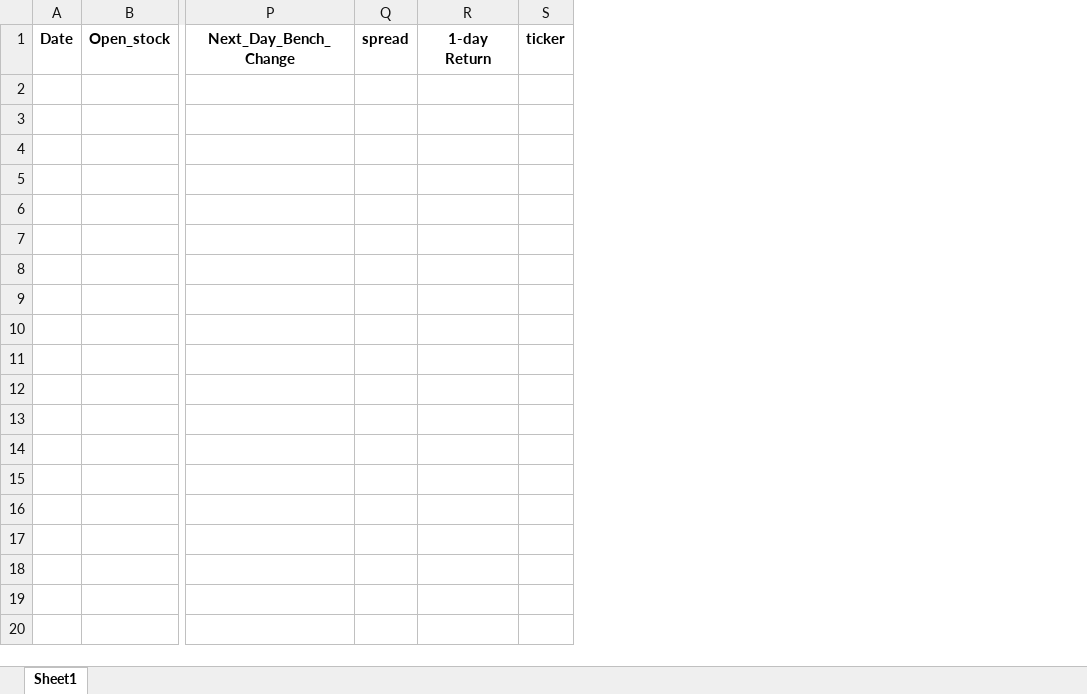
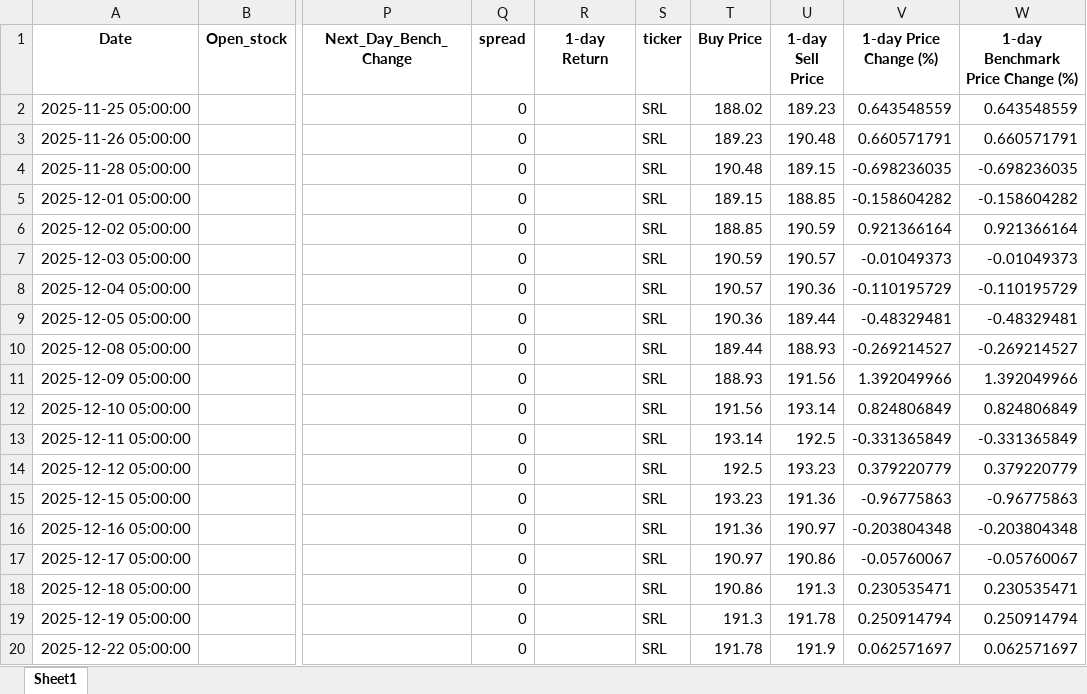
Before and after one commit to chrismaurice0/Low_Vol, an Excel workbook: Test_Results_12-26-2025.xlsx, sheet Sheet1, drawn as a sheet; only a part is shown, gaps mark what is left out; values as stored, in another font and other column widths than the file's, no borders; removed rows and columns are numbered as before the commit, all else as after; rows hold the shown columns only; the diff covers the shown part only; the diff names each change by its address in the sheet, - before the commit and + after, or states it on an @@ line.

```diff
--- a/Test_Results_12-26-2025.xlsx (sheet Sheet1)
+++ b/Test_Results_12-26-2025.xlsx (sheet Sheet1)
-column A (Date), empty
+column A (Date), empty
-column Q (spread), empty
+column Q (spread), empty
-column S (ticker), empty
+column S (ticker), empty
+column T (Buy Price), empty
+column U (1-day Sell Price), empty
+column V (1-day Price Change (%)), empty
+column W (1-day Benchmark Price Change (%)), empty
+row 2: 2025-11-25 05:00:00 |  |  | 0 |  | SRL | 188.02 | 189.23 | 0.643548559 | 0.643548559
+row 3: 2025-11-26 05:00:00 |  |  | 0 |  | SRL | 189.23 | 190.48 | 0.660571791 | 0.660571791
+row 4: 2025-11-28 05:00:00 |  |  | 0 |  | SRL | 190.48 | 189.15 | -0.698236035 | -0.698236035
+row 5: 2025-12-01 05:00:00 |  |  | 0 |  | SRL | 189.15 | 188.85 | -0.158604282 | -0.158604282
+row 6: 2025-12-02 05:00:00 |  |  | 0 |  | SRL | 188.85 | 190.59 | 0.921366164 | 0.921366164
+row 7: 2025-12-03 05:00:00 |  |  | 0 |  | SRL | 190.59 | 190.57 | -0.01049373 | -0.01049373
+row 8: 2025-12-04 05:00:00 |  |  | 0 |  | SRL | 190.57 | 190.36 | -0.110195729 | -0.110195729
+row 9: 2025-12-05 05:00:00 |  |  | 0 |  | SRL | 190.36 | 189.44 | -0.48329481 | -0.48329481
+row 10: 2025-12-08 05:00:00 |  |  | 0 |  | SRL | 189.44 | 188.93 | -0.269214527 | -0.269214527
+row 11: 2025-12-09 05:00:00 |  |  | 0 |  | SRL | 188.93 | 191.56 | 1.392049966 | 1.392049966
+row 12: 2025-12-10 05:00:00 |  |  | 0 |  | SRL | 191.56 | 193.14 | 0.824806849 | 0.824806849
+row 13: 2025-12-11 05:00:00 |  |  | 0 |  | SRL | 193.14 | 192.5 | -0.331365849 | -0.331365849
+row 14: 2025-12-12 05:00:00 |  |  | 0 |  | SRL | 192.5 | 193.23 | 0.379220779 | 0.379220779
+row 15: 2025-12-15 05:00:00 |  |  | 0 |  | SRL | 193.23 | 191.36 | -0.96775863 | -0.96775863
+row 16: 2025-12-16 05:00:00 |  |  | 0 |  | SRL | 191.36 | 190.97 | -0.203804348 | -0.203804348
+row 17: 2025-12-17 05:00:00 |  |  | 0 |  | SRL | 190.97 | 190.86 | -0.05760067 | -0.05760067
+row 18: 2025-12-18 05:00:00 |  |  | 0 |  | SRL | 190.86 | 191.3 | 0.230535471 | 0.230535471
+row 19: 2025-12-19 05:00:00 |  |  | 0 |  | SRL | 191.3 | 191.78 | 0.250914794 | 0.250914794
+row 20: 2025-12-22 05:00:00 |  |  | 0 |  | SRL | 191.78 | 191.9 | 0.062571697 | 0.062571697
```
Also changed, not shown: 128 added rows elsewhere in this sheet, Top20Instances_12-26-2025.xlsx, 1 other file.
